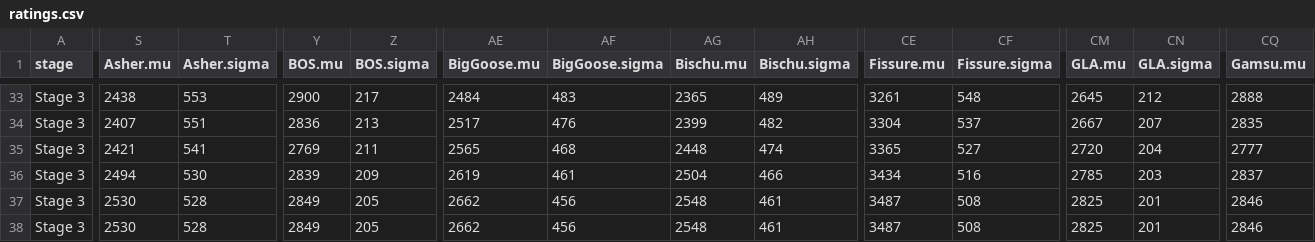
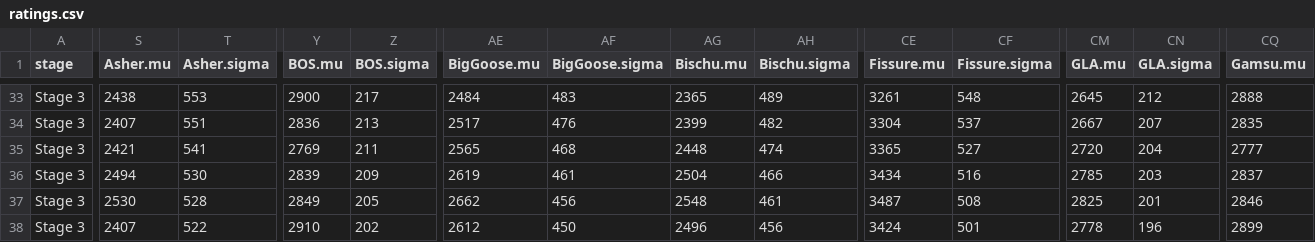
Before and after one commit to ClumsyLee/owl-sr, a CSV file: ratings.csv, drawn as a sheet; only a part is shown, gaps mark what is left out; the diff covers the shown part only; the diff names each change by its address in the sheet, - before the commit and + after, or states it on an @@ line.

```diff
--- a/ratings.csv
+++ b/ratings.csv
-S38 (Asher.mu): 2530
+S38 (Asher.mu): 2407
-T38 (Asher.sigma): 528
+T38 (Asher.sigma): 522
-Y38 (BOS.mu): 2849
+Y38 (BOS.mu): 2910
-Z38 (BOS.sigma): 205
+Z38 (BOS.sigma): 202
-AE38 (BigGoose.mu): 2662
+AE38 (BigGoose.mu): 2612
-AF38 (BigGoose.sigma): 456
+AF38 (BigGoose.sigma): 450
-AG38 (Bischu.mu): 2548
+AG38 (Bischu.mu): 2496
-AH38 (Bischu.sigma): 461
+AH38 (Bischu.sigma): 456
-CE38 (Fissure.mu): 3487
+CE38 (Fissure.mu): 3424
-CF38 (Fissure.sigma): 508
+CF38 (Fissure.sigma): 501
-CM38 (GLA.mu): 2825
+CM38 (GLA.mu): 2778
-CN38 (GLA.sigma): 201
+CN38 (GLA.sigma): 196
-CQ38 (Gamsu.mu): 2846
+CQ38 (Gamsu.mu): 2899
```
Also changed, not shown: 17 edited cells elsewhere in this file, games.csv, 4 other files.
